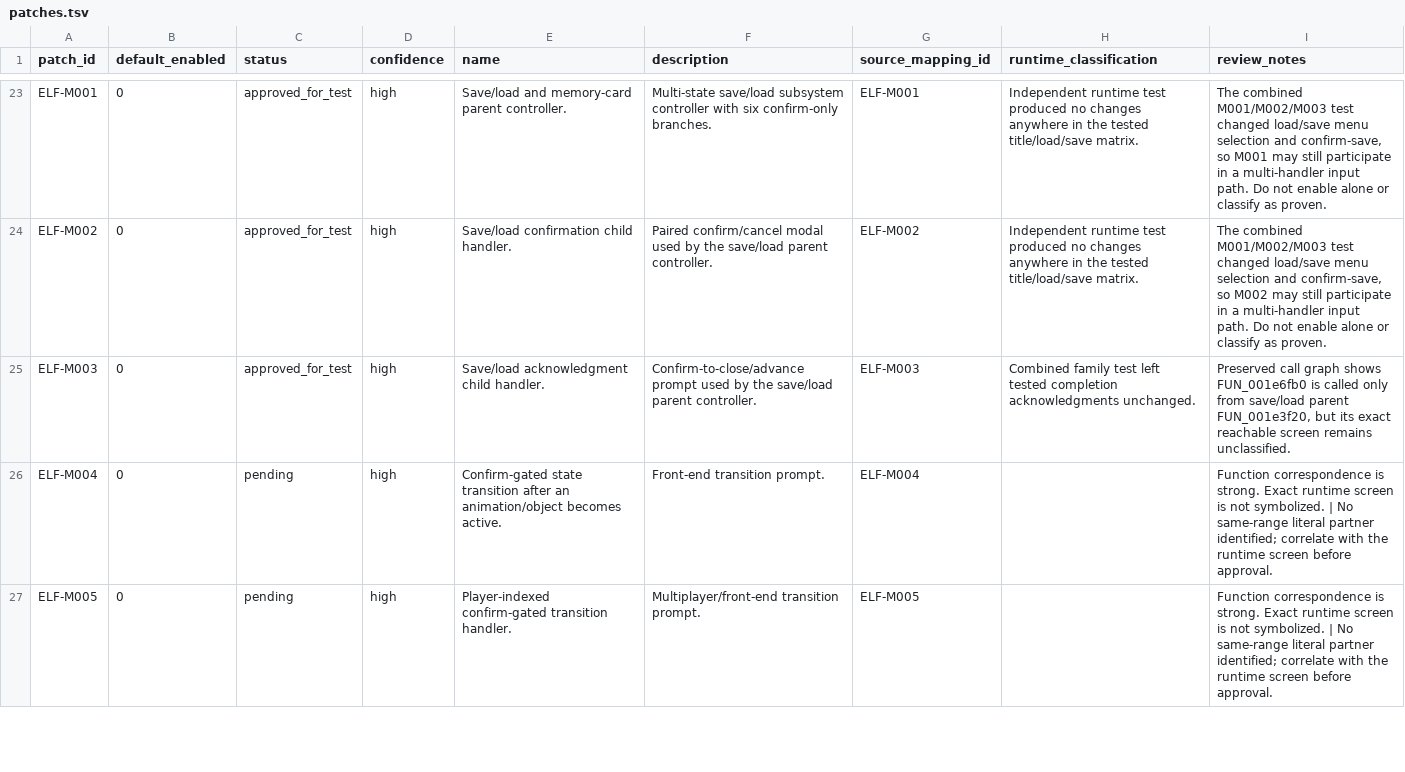
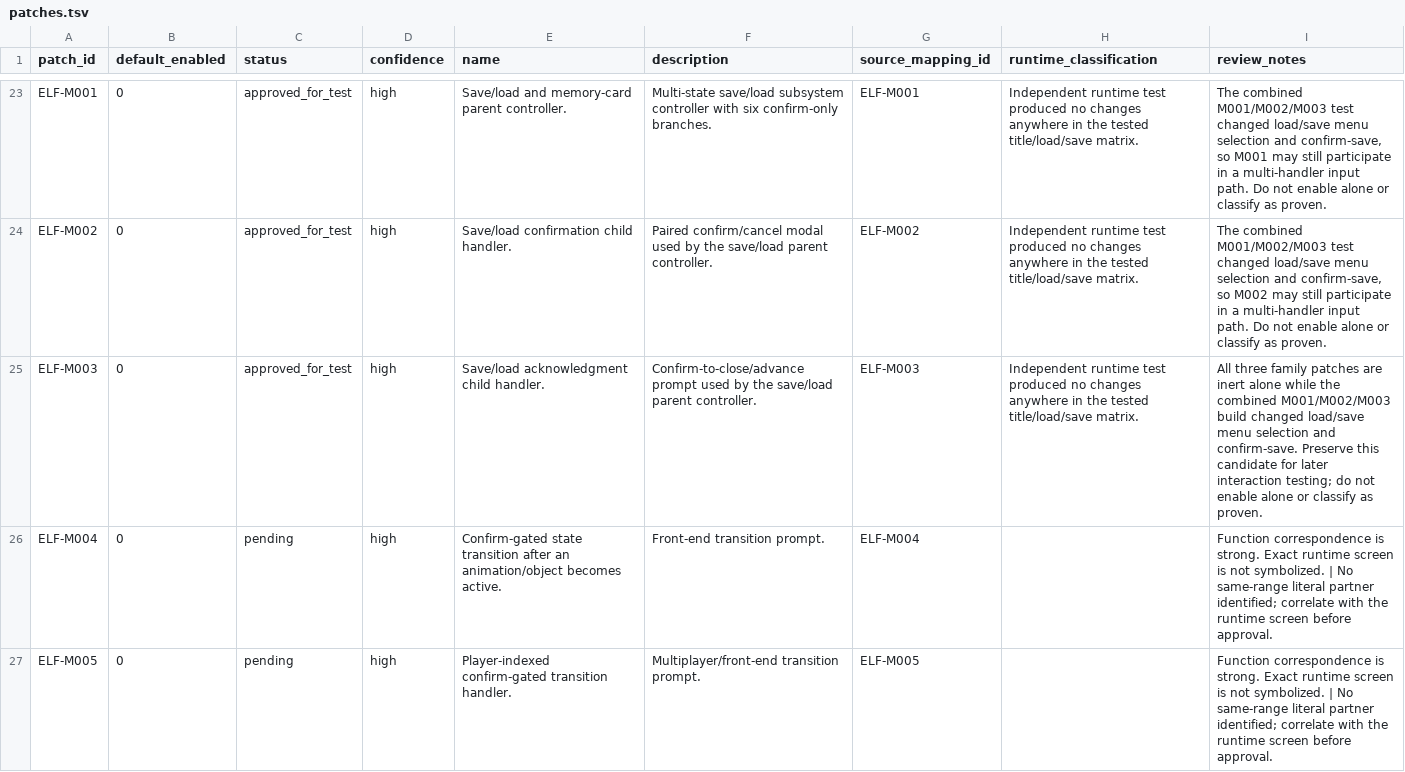
Before and after one commit to solid1353/NA2-Modding, a TSV file: raw_binary_patcher/patch_sets/menu_input_20260716/patches.tsv, drawn as a sheet; only a part is shown, gaps mark what is left out.

Commit message:
Record isolated save load handler results

```diff
--- a/raw_binary_patcher/patch_sets/menu_input_20260716/patches.tsv
+++ b/raw_binary_patcher/patch_sets/menu_input_20260716/patches.tsv
@@ -24,3 +24,3 @@ ELF-M001	0	approved_for_test	high	Save/load and memory-card parent controller.	M
 ELF-M002	0	approved_for_test	high	Save/load confirmation child handler.	Paired confirm/cancel modal used by the save/load parent controller.	ELF-M002	Independent runtime test produced no changes anywhere in the tested title/load/save matrix.	The combined M001/M002/M003 test changed load/save menu selection and confirm-save, so M002 may still participate in a multi-handler input path. Do not enable alone or classify as proven.
-ELF-M003	0	approved_for_test	high	Save/load acknowledgment child handler.	Confirm-to-close/advance prompt used by the save/load parent controller.	ELF-M003	Combined family test left tested completion acknowledgments unchanged.	Preserved call graph shows FUN_001e6fb0 is called only from save/load parent FUN_001e3f20, but its exact reachable screen remains unclassified.
+ELF-M003	0	approved_for_test	high	Save/load acknowledgment child handler.	Confirm-to-close/advance prompt used by the save/load parent controller.	ELF-M003	Independent runtime test produced no changes anywhere in the tested title/load/save matrix.	All three family patches are inert alone while the combined M001/M002/M003 build changed load/save menu selection and confirm-save. Preserve this candidate for later interaction testing; do not enable alone or classify as proven.
 ELF-M004	0	pending	high	Confirm-gated state transition after an animation/object becomes active.	Front-end transition prompt.	ELF-M004		Function correspondence is strong. Exact runtime screen is not symbolized. | No same-range literal partner identified; correlate with the runtime screen before approval.
```
Also changed, not shown: 2 other files.
